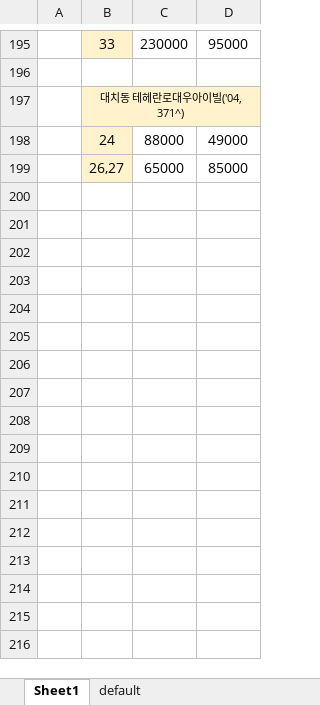
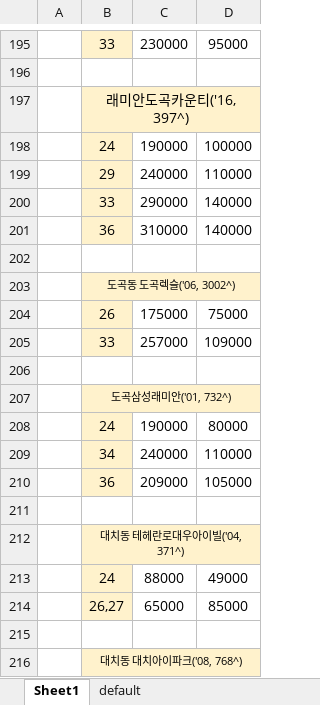
Before and after one commit to imode7/simpleFileUpload, an Excel workbook: 강남구_시세지도.xlsx, sheet Sheet1, drawn as a sheet; only a part is shown, gaps mark what is left out; values as stored, in another font and other column widths than the file's, no borders; the diff covers the shown part only; the diff names each change by its address in the sheet, - before the commit and + after, or states it on an @@ line.

Commit message:
시세지도 다땀

```diff
--- a/강남구_시세지도.xlsx (sheet Sheet1)
+++ b/강남구_시세지도.xlsx (sheet Sheet1)
+row 197:  | 래미안도곡카운티('16, 397^)
+row 198:  | 24 | 190000 | 100000
+row 199:  | 29 | 240000 | 110000
+row 200:  | 33 | 290000 | 140000
+row 201:  | 36 | 310000 | 140000
+row 202: (empty)
+row 203:  | 도곡동 도곡렉슬('06, 3002^)
+row 204:  | 26 | 175000 | 75000
+row 205:  | 33 | 257000 | 109000
+row 206: (empty)
+row 207:  | 도곡삼성래미안('01, 732^)
+row 208:  | 24 | 190000 | 80000
+row 209:  | 34 | 240000 | 110000
+row 210:  | 36 | 209000 | 105000
+row 211: (empty)
+row 215: (empty)
+row 216:  | 대치동 대치아이파크('08, 768^)
```
Also changed, not shown: 299 added rows elsewhere in this sheet.
